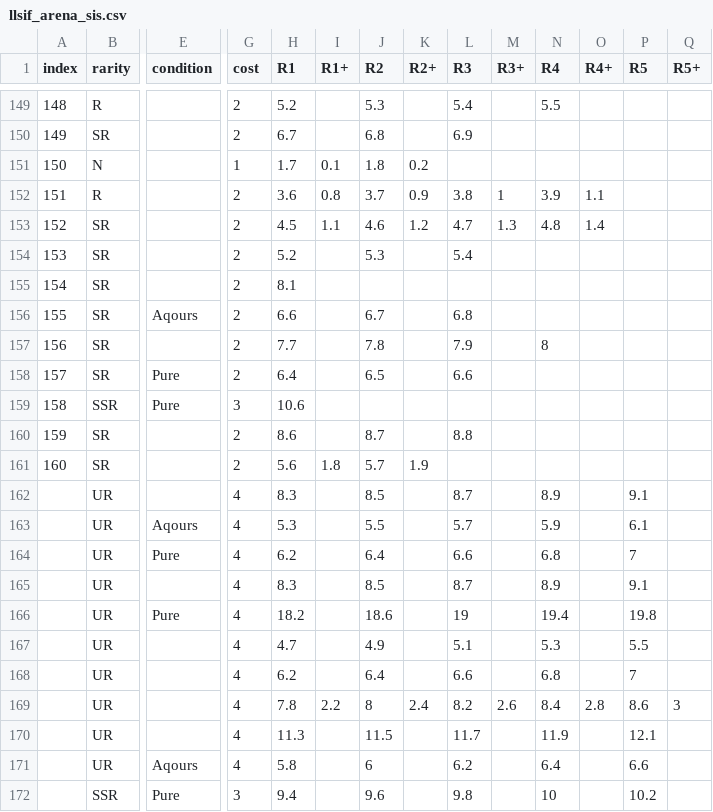
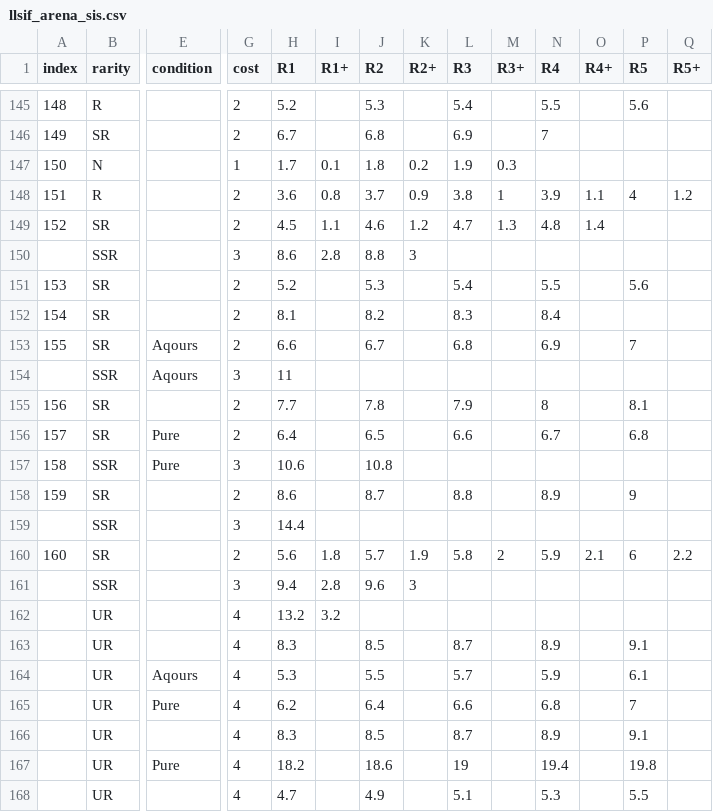
Before and after one commit to yatsuha4/llsif_arena_sis, a CSV file: llsif_arena_sis.csv, drawn as a sheet; only a part is shown, gaps mark what is left out; the shorter side is filled out with more unchanged rows; addresses are those after the commit; rows hold the shown columns only; the diff covers the shown part only; the diff names each change by its address in the sheet, - before the commit and + after, or states it on an @@ line.

```diff
--- a/llsif_arena_sis.csv
+++ b/llsif_arena_sis.csv
-P145 (R5): (empty)
+P145 (R5): 5.6
-N146 (R4): (empty)
+N146 (R4): 7
-L147 (R3): (empty)
+L147 (R3): 1.9
-M147 (R3+): (empty)
+M147 (R3+): 0.3
-P148 (R5): (empty)
+P148 (R5): 4
-Q148 (R5+): (empty)
+Q148 (R5+): 1.2
+row 150:  | SSR |  | 3 | 8.6 | 2.8 | 8.8 | 3
-N151 (R4): (empty)
+N151 (R4): 5.5
-P151 (R5): (empty)
+P151 (R5): 5.6
-J152 (R2): (empty)
+J152 (R2): 8.2
-L152 (R3): (empty)
+L152 (R3): 8.3
-N152 (R4): (empty)
+N152 (R4): 8.4
-N153 (R4): (empty)
+N153 (R4): 6.9
-P153 (R5): (empty)
+P153 (R5): 7
+row 154:  | SSR | Aqours | 3 | 11
-P155 (R5): (empty)
+P155 (R5): 8.1
-N156 (R4): (empty)
+N156 (R4): 6.7
-P156 (R5): (empty)
+P156 (R5): 6.8
-J157 (R2): (empty)
+J157 (R2): 10.8
-N158 (R4): (empty)
+N158 (R4): 8.9
-P158 (R5): (empty)
+P158 (R5): 9
+row 159:  | SSR |  | 3 | 14.4
-L160 (R3): (empty)
+L160 (R3): 5.8
-M160 (R3+): (empty)
+M160 (R3+): 2
-N160 (R4): (empty)
+N160 (R4): 5.9
-O160 (R4+): (empty)
+O160 (R4+): 2.1
-P160 (R5): (empty)
+P160 (R5): 6
-Q160 (R5+): (empty)
+Q160 (R5+): 2.2
+row 161:  | SSR |  | 3 | 9.4 | 2.8 | 9.6 | 3
+row 162:  | UR |  | 4 | 13.2 | 3.2
```
Also changed, not shown: 4 removed rows and 23 edited cells elsewhere in this file, 1 other file.
